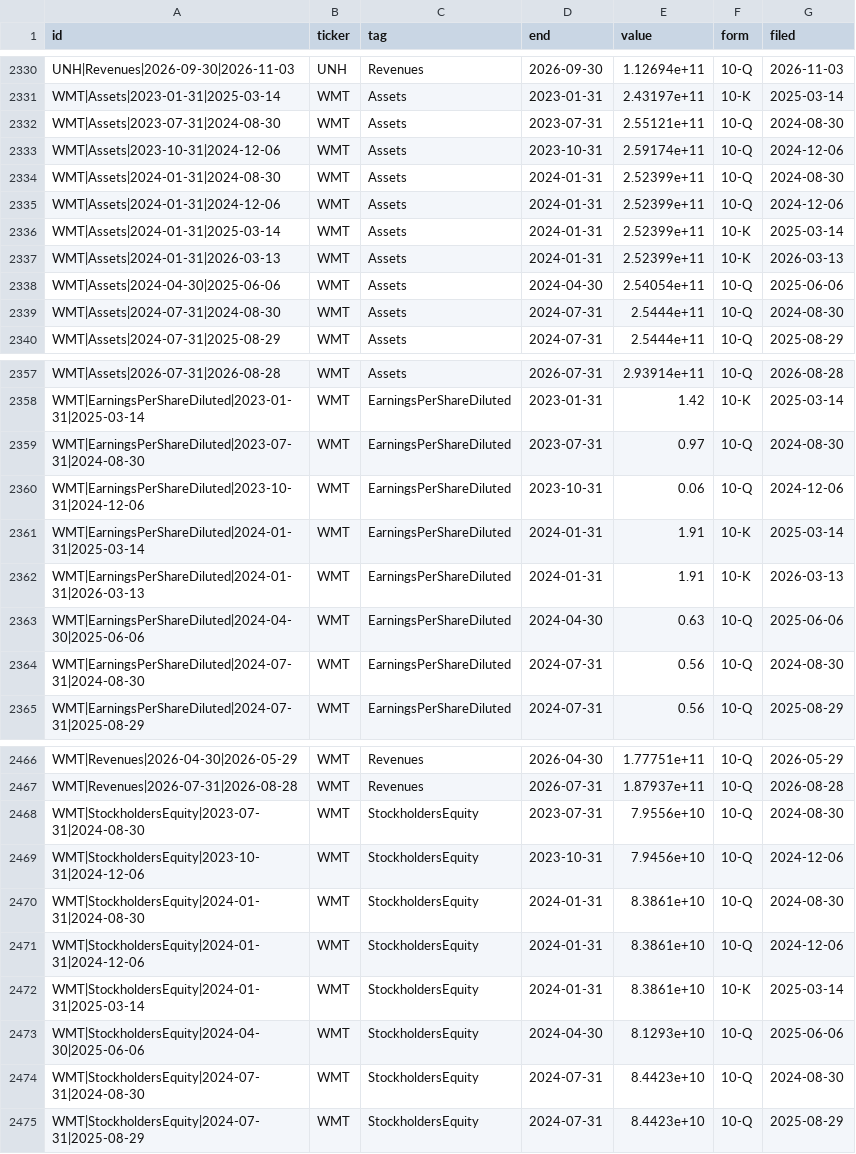
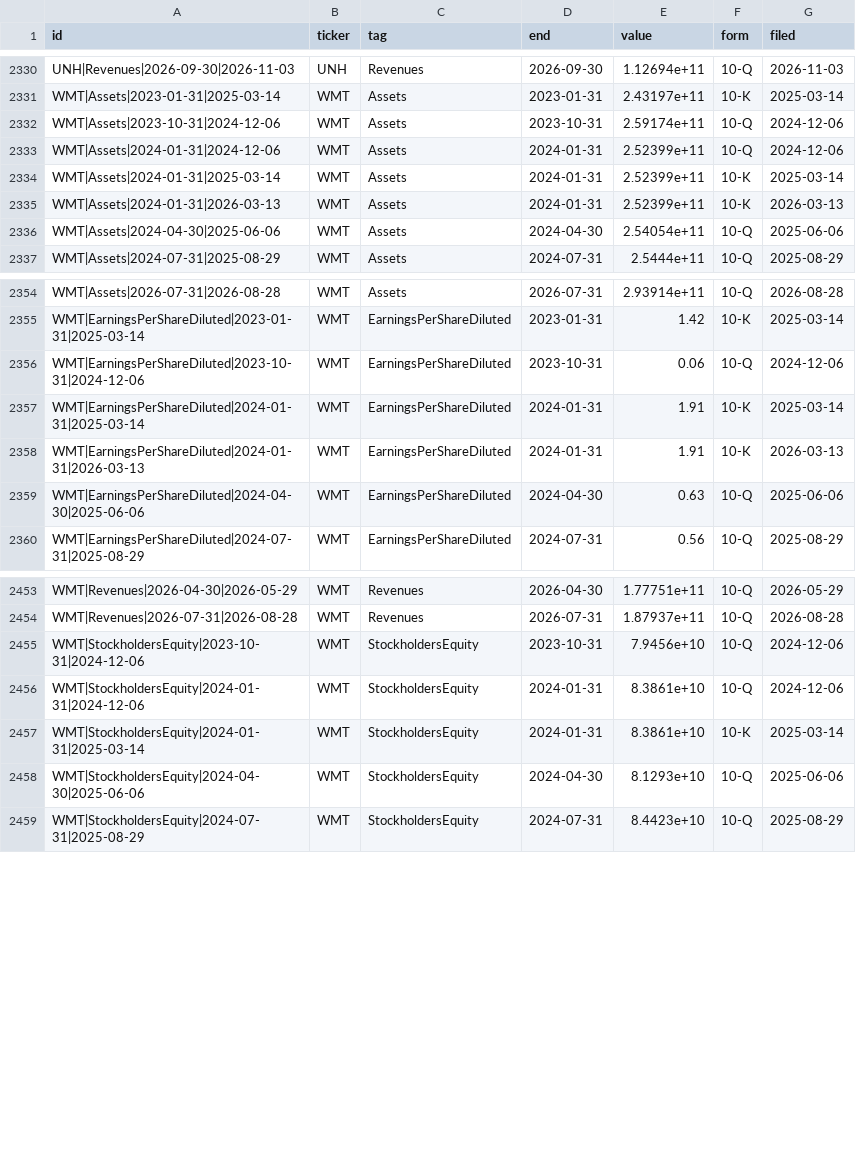
Before and after one commit to Leontim696/BND-Global-Trading-Intelligence, a CSV file: edgar.csv, drawn as a sheet; only a part is shown, gaps mark what is left out; the diff covers the shown part only; the diff names each change by its address in the sheet, - before the commit and + after, or states it on an @@ line.

```diff
--- a/edgar.csv
+++ b/edgar.csv
-row 2332: WMT|Assets|2023-07-31|2024-08-30 | WMT | Assets | 2023-07-31 | 2.55121e+11 | 10-Q | 2024-08-30
-row 2334: WMT|Assets|2024-01-31|2024-08-30 | WMT | Assets | 2024-01-31 | 2.52399e+11 | 10-Q | 2024-08-30
-row 2339: WMT|Assets|2024-07-31|2024-08-30 | WMT | Assets | 2024-07-31 | 2.5444e+11 | 10-Q | 2024-08-30
-row 2359: WMT|EarningsPerShareDiluted|2023-07-31|2024-08-30 | WMT | EarningsPerShareDiluted | 2023-07-31 | 0.97 | 10-Q | 2024-08-30
-row 2364: WMT|EarningsPerShareDiluted|2024-07-31|2024-08-30 | WMT | EarningsPerShareDiluted | 2024-07-31 | 0.56 | 10-Q | 2024-08-30
-row 2468: WMT|StockholdersEquity|2023-07-31|2024-08-30 | WMT | StockholdersEquity | 2023-07-31 | 7.9556e+10 | 10-Q | 2024-08-30
-row 2470: WMT|StockholdersEquity|2024-01-31|2024-08-30 | WMT | StockholdersEquity | 2024-01-31 | 8.3861e+10 | 10-Q | 2024-08-30
-row 2474: WMT|StockholdersEquity|2024-07-31|2024-08-30 | WMT | StockholdersEquity | 2024-07-31 | 8.4423e+10 | 10-Q | 2024-08-30
```
Also changed, not shown: 8 removed rows elsewhere in this file, fred.csv, polymarket.csv, 1 other file.
